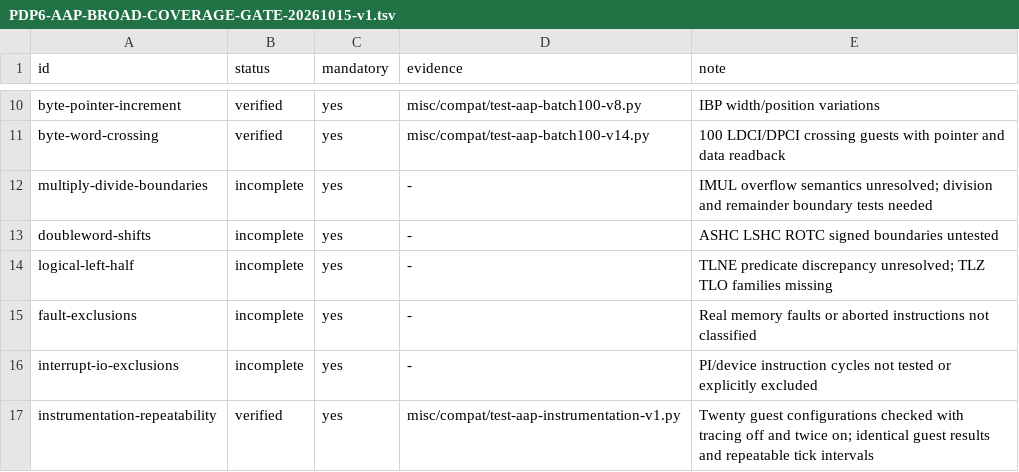
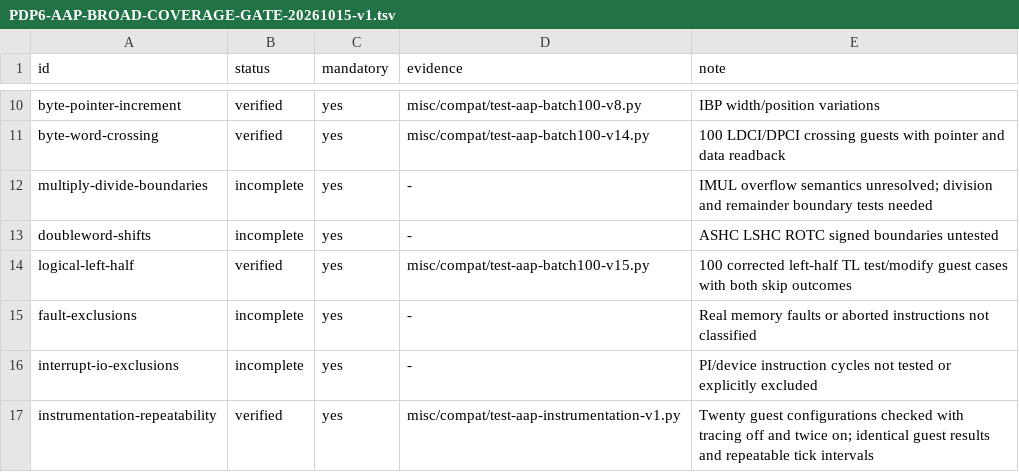
Before and after one commit to theseus-chimaira/pdp10-testkit, a TSV file: docs/PDP6-AAP-BROAD-COVERAGE-GATE-20261015-v1.tsv, drawn as a sheet; only a part is shown, gaps mark what is left out.

```diff
--- a/docs/PDP6-AAP-BROAD-COVERAGE-GATE-20261015-v1.tsv
+++ b/docs/PDP6-AAP-BROAD-COVERAGE-GATE-20261015-v1.tsv
@@ -13,3 +13,3 @@ multiply-divide-boundaries	incomplete	yes	-	IMUL overflow semantics unresolved;
 doubleword-shifts	incomplete	yes	-	ASHC LSHC ROTC signed boundaries untested
-logical-left-half	incomplete	yes	-	TLNE predicate discrepancy unresolved; TLZ TLO families missing
+logical-left-half	verified	yes	misc/compat/test-aap-batch100-v15.py	100 corrected left-half TL test/modify guest cases with both skip outcomes
 fault-exclusions	incomplete	yes	-	Real memory faults or aborted instructions not classified
```
Also changed, not shown: SPECIAL_TESTS.tsv, 3 other files.
